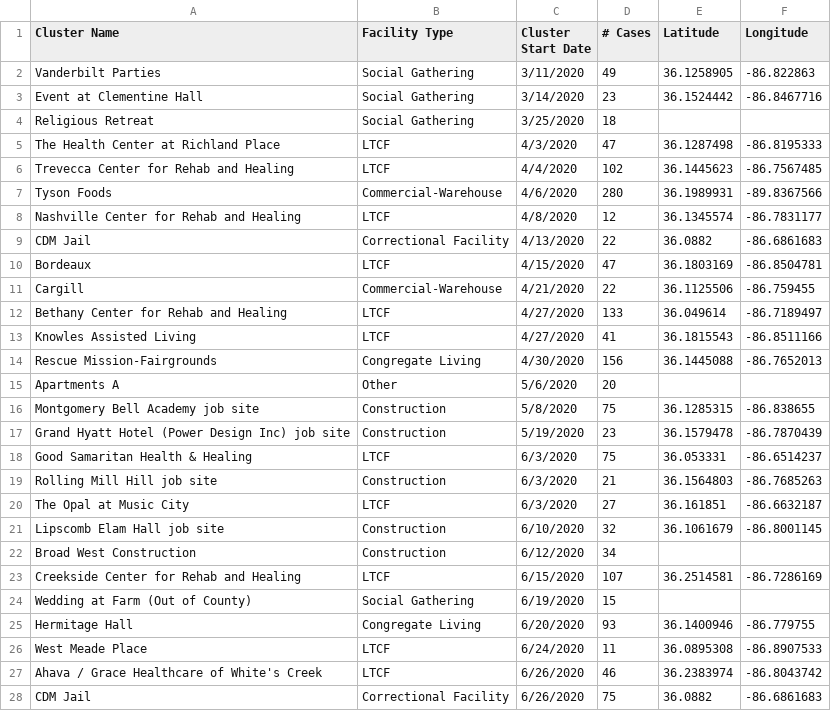
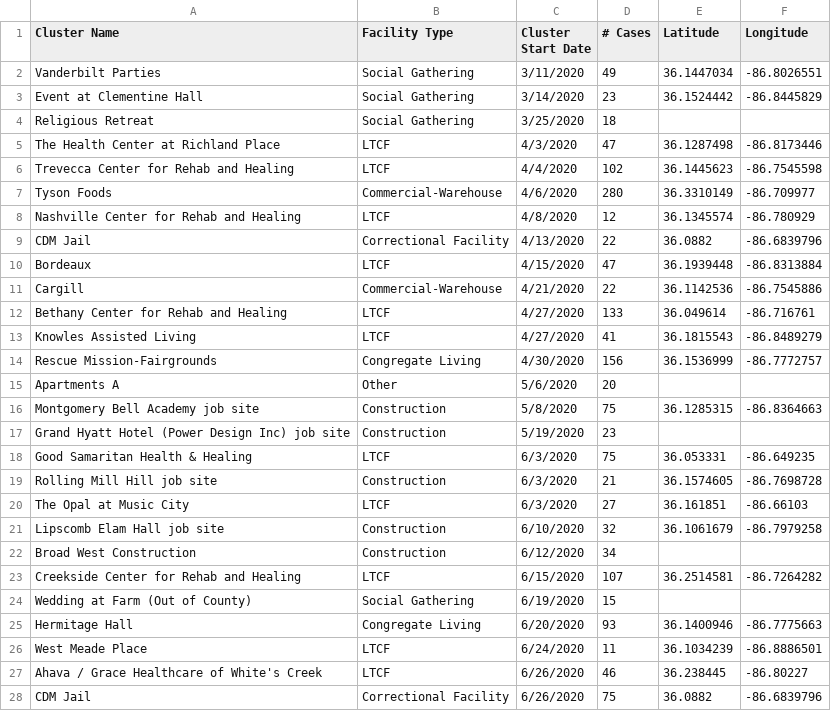
Before and after one commit to NSS-Data-Instructional-Stuff/data-analytics, a CSV file: Python_for_analytics/projects/nashville-covid/data/clusters.csv, drawn as a sheet; only a part is shown; the diff covers the shown part only.

Commit message:
improved geocoding for clusters data

```diff
--- a/Python_for_analytics/projects/nashville-covid/data/clusters.csv
+++ b/Python_for_analytics/projects/nashville-covid/data/clusters.csv
@@ -1,28 +1,28 @@
 Cluster Name,Facility Type,Cluster Start Date,# Cases,Latitude,Longitude
-Vanderbilt Parties,Social Gathering,3/11/2020,49,36.1258905,-86.822863
-Event at Clementine Hall,Social Gathering,3/14/2020,23,36.1524442,-86.8467716
+Vanderbilt Parties,Social Gathering,3/11/2020,49,36.1447034,-86.8026551
+Event at Clementine Hall,Social Gathering,3/14/2020,23,36.1524442,-86.8445829
 Religious Retreat,Social Gathering,3/25/2020,18,,
-The Health Center at Richland Place,LTCF,4/3/2020,47,36.1287498,-86.8195333
-Trevecca Center for Rehab and Healing,LTCF,4/4/2020,102,36.1445623,-86.7567485
-Tyson Foods,Commercial-Warehouse,4/6/2020,280,36.1989931,-89.8367566
-Nashville Center for Rehab and Healing,LTCF,4/8/2020,12,36.1345574,-86.7831177
-CDM Jail,Correctional Facility,4/13/2020,22,36.0882,-86.6861683
-Bordeaux,LTCF,4/15/2020,47,36.1803169,-86.8504781
-Cargill,Commercial-Warehouse,4/21/2020,22,36.1125506,-86.759455
-Bethany Center for Rehab and Healing,LTCF,4/27/2020,133,36.049614,-86.7189497
-Knowles Assisted Living,LTCF,4/27/2020,41,36.1815543,-86.8511166
-Rescue Mission-Fairgrounds,Congregate Living,4/30/2020,156,36.1445088,-86.7652013
+The Health Center at Richland Place,LTCF,4/3/2020,47,36.1287498,-86.8173446
+Trevecca Center for Rehab and Healing,LTCF,4/4/2020,102,36.1445623,-86.7545598
+Tyson Foods,Commercial-Warehouse,4/6/2020,280,36.3310149,-86.709977
+Nashville Center for Rehab and Healing,LTCF,4/8/2020,12,36.1345574,-86.780929
+CDM Jail,Correctional Facility,4/13/2020,22,36.0882,-86.6839796
+Bordeaux,LTCF,4/15/2020,47,36.1939448,-86.8313884
+Cargill,Commercial-Warehouse,4/21/2020,22,36.1142536,-86.7545886
+Bethany Center for Rehab and Healing,LTCF,4/27/2020,133,36.049614,-86.716761
+Knowles Assisted Living,LTCF,4/27/2020,41,36.1815543,-86.8489279
+Rescue Mission-Fairgrounds,Congregate Living,4/30/2020,156,36.1536999,-86.7772757
 Apartments A,Other,5/6/2020,20,,
-Montgomery Bell Academy job site,Construction,5/8/2020,75,36.1285315,-86.838655
-Grand Hyatt Hotel (Power Design Inc) job site,Construction,5/19/2020,23,36.1579478,-86.7870439
-Good Samaritan Health & Healing,LTCF,6/3/2020,75,36.053331,-86.6514237
-Rolling Mill Hill job site,Construction,6/3/2020,21,36.1564803,-86.7685263
-The Opal at Music City,LTCF,6/3/2020,27,36.161851,-86.6632187
-Lipscomb Elam Hall job site,Construction,6/10/2020,32,36.1061679,-86.8001145
+Montgomery Bell Academy job site,Construction,5/8/2020,75,36.1285315,-86.8364663
+Grand Hyatt Hotel (Power Design Inc) job site,Construction,5/19/2020,23,,
+Good Samaritan Health & Healing,LTCF,6/3/2020,75,36.053331,-86.649235
+Rolling Mill Hill job site,Construction,6/3/2020,21,36.1574605,-86.7698728
+The Opal at Music City,LTCF,6/3/2020,27,36.161851,-86.66103
+Lipscomb Elam Hall job site,Construction,6/10/2020,32,36.1061679,-86.7979258
 Broad West Construction,Construction,6/12/2020,34,,
-Creekside Center for Rehab and Healing,LTCF,6/15/2020,107,36.2514581,-86.7286169
+Creekside Center for Rehab and Healing,LTCF,6/15/2020,107,36.2514581,-86.7264282
 Wedding at Farm (Out of County),Social Gathering,6/19/2020,15,,
-Hermitage Hall,Congregate Living,6/20/2020,93,36.1400946,-86.779755
-West Meade Place,LTCF,6/24/2020,11,36.0895308,-86.8907533
-Ahava / Grace Healthcare of White's Creek,LTCF,6/26/2020,46,36.2383974,-86.8043742
-CDM Jail,Correctional Facility,6/26/2020,75,36.0882,-86.6861683
+Hermitage Hall,Congregate Living,6/20/2020,93,36.1400946,-86.7775663
+West Meade Place,LTCF,6/24/2020,11,36.1034239,-86.8886501
+Ahava / Grace Healthcare of White's Creek,LTCF,6/26/2020,46,36.238445,-86.80227
+CDM Jail,Correctional Facility,6/26/2020,75,36.0882,-86.6839796
```
Also changed, not shown: 36 edited cells elsewhere in this file.
